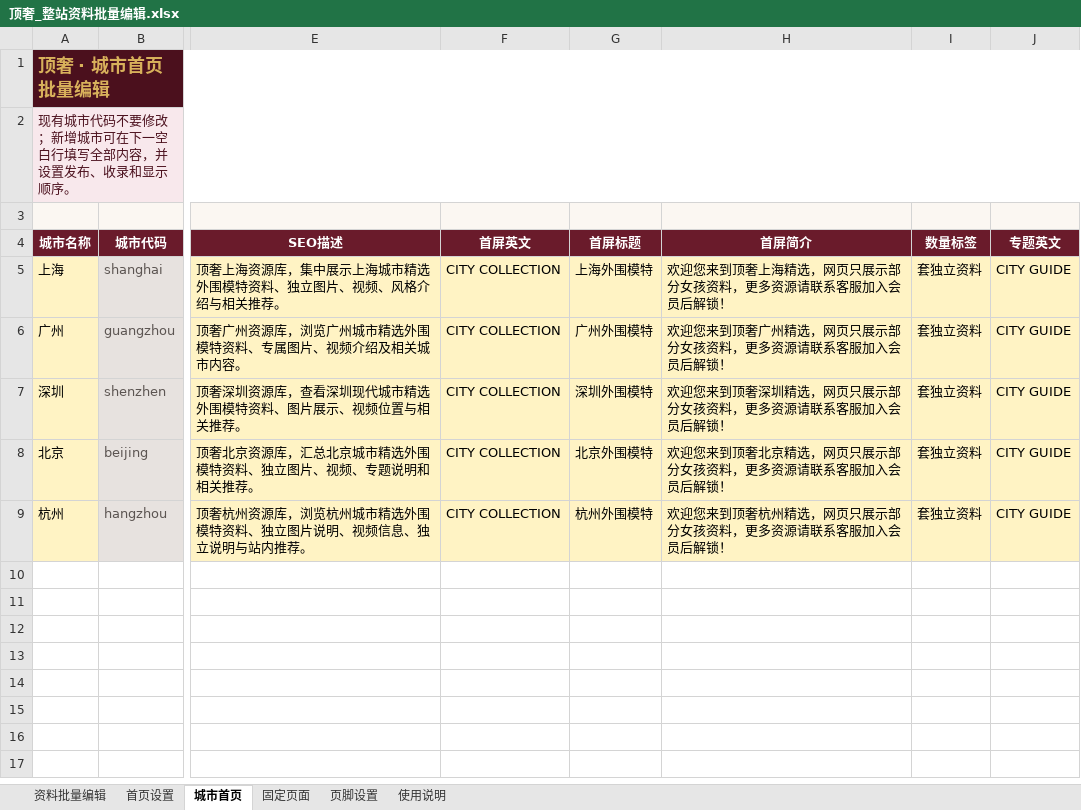
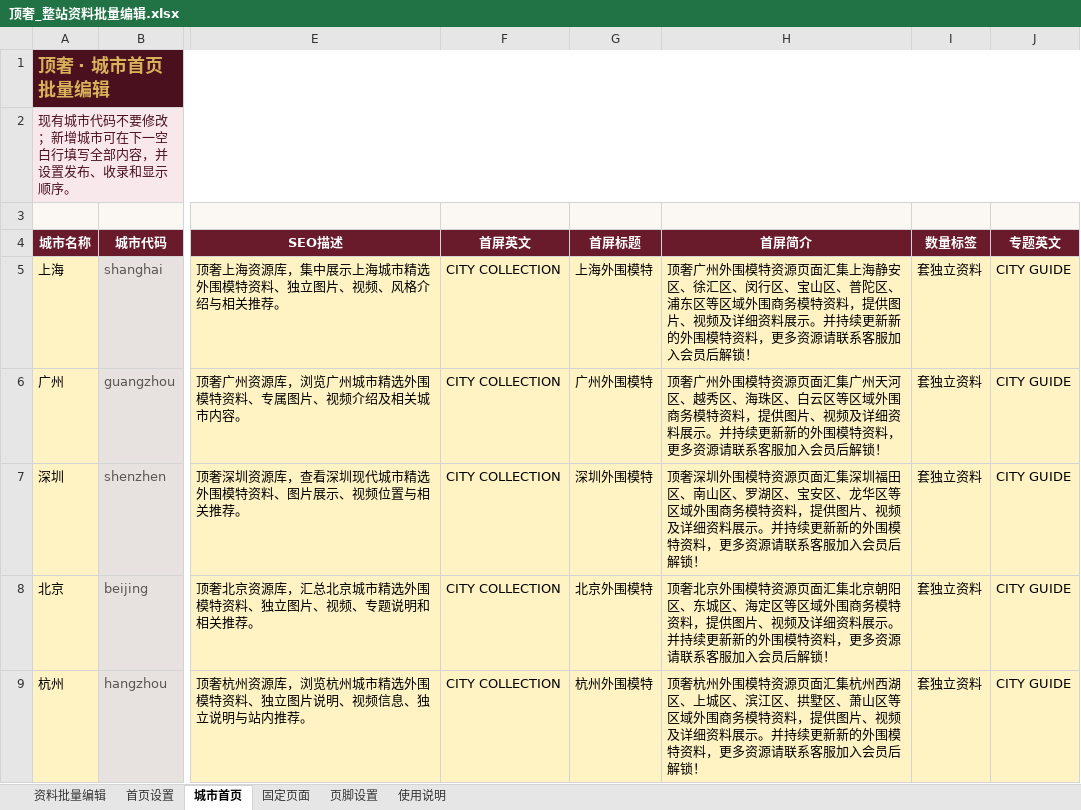
Before and after one commit to yunma946-dot/dingshe, an Excel workbook: 顶奢_整站资料批量编辑.xlsx, sheet 城市首页, drawn as a sheet; only a part is shown, gaps mark what is left out; values as stored, in another font and other column widths than the file's, no borders; table styles not drawn; the diff names each change by its address in the sheet, - before the commit and + after, or states it on an @@ line.

```diff
--- a/顶奢_整站资料批量编辑.xlsx (sheet 城市首页)
+++ b/顶奢_整站资料批量编辑.xlsx (sheet 城市首页)
-H5 (首屏简介): 欢迎您来到顶奢上海精选，网页只展示部分女孩资料，更…
+H5 (首屏简介): 顶奢广州外围模特资源页面汇集上海静安区、徐汇区、闵行区、宝山区、普陀区、浦东区等区域外围商务模特资料，提供图片、视频及详细资料展示。并持续更新新的外围模特资料，更…
-H6 (首屏简介): 欢迎您来到顶奢广州精选，网页只展示部分女孩资料，更…
+H6 (首屏简介): 顶奢广州外围模特资源页面汇集广州天河区、越秀区、海珠区、白云区等区域外围商务模特资料，提供图片、视频及详细资料展示。并持续更新新的外围模特资料，更…
-H7 (首屏简介): 欢迎您来到顶奢深圳精选，网页只展示部分女孩资料，更…
+H7 (首屏简介): 顶奢深圳外围模特资源页面汇集深圳福田区、南山区、罗湖区、宝安区、龙华区等区域外围商务模特资料，提供图片、视频及详细资料展示。并持续更新新的外围模特资料，更…
-H8 (首屏简介): 欢迎您来到顶奢北京精选，网页只展示部分女孩资料，更…
+H8 (首屏简介): 顶奢北京外围模特资源页面汇集北京朝阳区、东城区、海定区等区域外围商务模特资料，提供图片、视频及详细资料展示。并持续更新新的外围模特资料，更…
-H9 (首屏简介): 欢迎您来到顶奢杭州精选，网页只展示部分女孩资料，更…
+H9 (首屏简介): 顶奢杭州外围模特资源页面汇集杭州西湖区、上城区、滨江区、拱墅区、萧山区等区域外围商务模特资料，提供图片、视频及详细资料展示。并持续更新新的外围模特资料，更…
```
Also changed, not shown: 7 other files.
